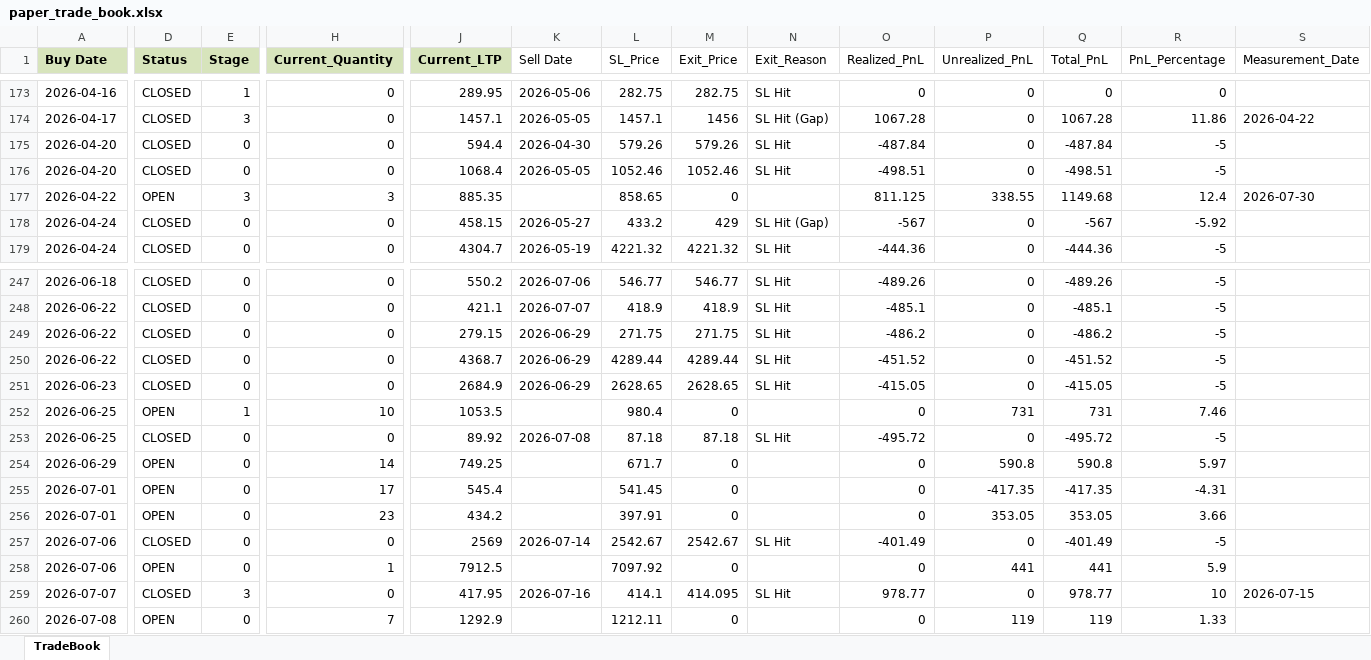
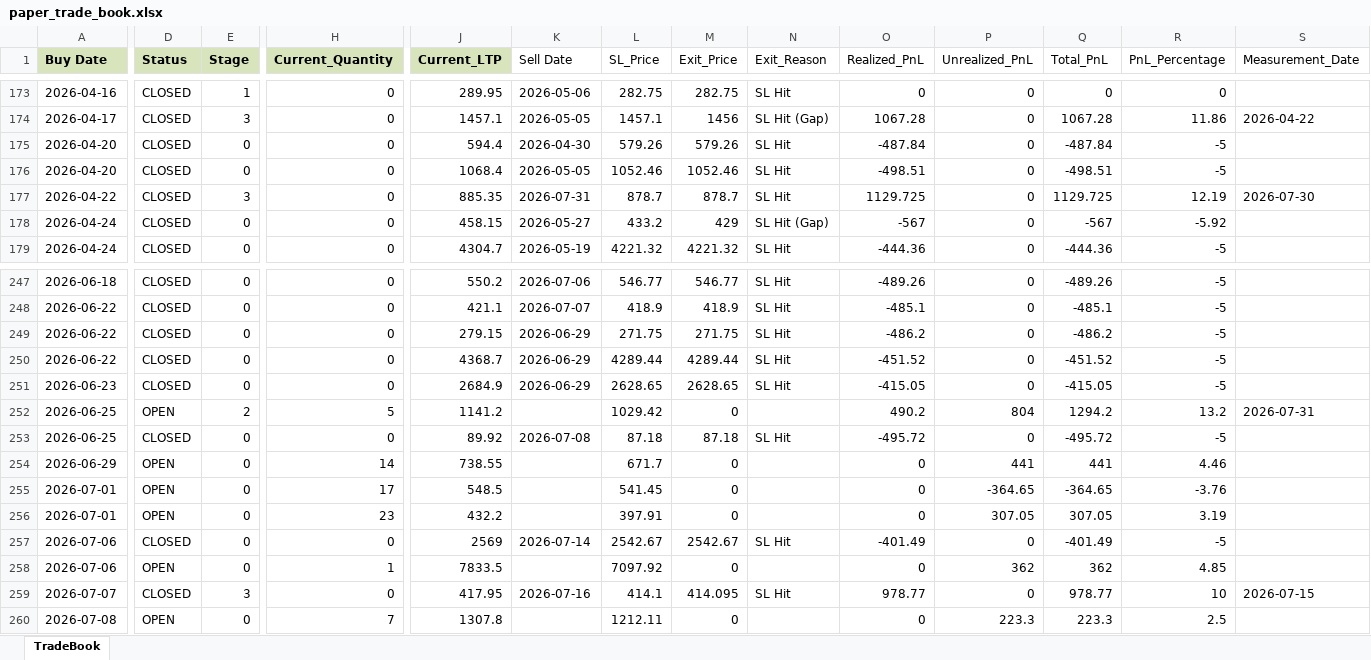
Before and after one commit to Manu4AI/Google-AntiGravity, an Excel workbook: Paper Trading Simulator/paper_trade_book.xlsx, sheet TradeBook, drawn as a sheet; only a part is shown, gaps mark what is left out; values as stored, in another font and other column widths than the file's, no borders; the diff covers the shown part only; the diff names each change by its address in the sheet, - before the commit and + after, or states it on an @@ line.

Commit message:
Auto-Commit: After Step 7: Paper Trading Update - 2026-07-31 13:17:07

```diff
--- a/Paper Trading Simulator/paper_trade_book.xlsx (sheet TradeBook)
+++ b/Paper Trading Simulator/paper_trade_book.xlsx (sheet TradeBook)
-D177 (Status): OPEN
+D177 (Status): CLOSED
-H177 (Current_Quantity): 3
+H177 (Current_Quantity): 0
-K177 (Sell Date): (empty)
+K177 (Sell Date): 2026-07-31
-L177 (SL_Price): 858.65
+L177 (SL_Price): 878.7
-M177 (Exit_Price): 0
+M177 (Exit_Price): 878.7
-N177 (Exit_Reason): (empty)
+N177 (Exit_Reason): SL Hit
-O177 (Realized_PnL): 811.125
+O177 (Realized_PnL): 1129.725
-P177 (Unrealized_PnL): 338.55
+P177 (Unrealized_PnL): 0
-Q177 (Total_PnL): 1149.68
+Q177 (Total_PnL): 1129.725
-R177 (PnL_Percentage): 12.4
+R177 (PnL_Percentage): 12.19
-E252 (Stage): 1
+E252 (Stage): 2
-H252 (Current_Quantity): 10
+H252 (Current_Quantity): 5
-J252 (Current_LTP): 1053.5
+J252 (Current_LTP): 1141.2
-L252 (SL_Price): 980.4
+L252 (SL_Price): 1029.42
-O252 (Realized_PnL): 0
+O252 (Realized_PnL): 490.2
-P252 (Unrealized_PnL): 731
+P252 (Unrealized_PnL): 804
-Q252 (Total_PnL): 731
+Q252 (Total_PnL): 1294.2
-R252 (PnL_Percentage): 7.46
+R252 (PnL_Percentage): 13.2
-S252 (Measurement_Date): (empty)
+S252 (Measurement_Date): 2026-07-31
-J254 (Current_LTP): 749.25
+J254 (Current_LTP): 738.55
-P254 (Unrealized_PnL): 590.8
+P254 (Unrealized_PnL): 441
-Q254 (Total_PnL): 590.8
+Q254 (Total_PnL): 441
-R254 (PnL_Percentage): 5.97
+R254 (PnL_Percentage): 4.46
-J255 (Current_LTP): 545.4
+J255 (Current_LTP): 548.5
-P255 (Unrealized_PnL): -417.35
+P255 (Unrealized_PnL): -364.65
-Q255 (Total_PnL): -417.35
+Q255 (Total_PnL): -364.65
-R255 (PnL_Percentage): -4.31
+R255 (PnL_Percentage): -3.76
-J256 (Current_LTP): 434.2
+J256 (Current_LTP): 432.2
-P256 (Unrealized_PnL): 353.05
+P256 (Unrealized_PnL): 307.05
-Q256 (Total_PnL): 353.05
+Q256 (Total_PnL): 307.05
-R256 (PnL_Percentage): 3.66
+R256 (PnL_Percentage): 3.19
-J258 (Current_LTP): 7912.5
+J258 (Current_LTP): 7833.5
-P258 (Unrealized_PnL): 441
+P258 (Unrealized_PnL): 362
-Q258 (Total_PnL): 441
+Q258 (Total_PnL): 362
-R258 (PnL_Percentage): 5.9
+R258 (PnL_Percentage): 4.85
-J260 (Current_LTP): 1292.9
+J260 (Current_LTP): 1307.8
-P260 (Unrealized_PnL): 119
+P260 (Unrealized_PnL): 223.3
-Q260 (Total_PnL): 119
+Q260 (Total_PnL): 223.3
-R260 (PnL_Percentage): 1.33
+R260 (PnL_Percentage): 2.5
```
Also changed, not shown: 1 added row and 101 edited cells elsewhere in this sheet, 1 other file.
